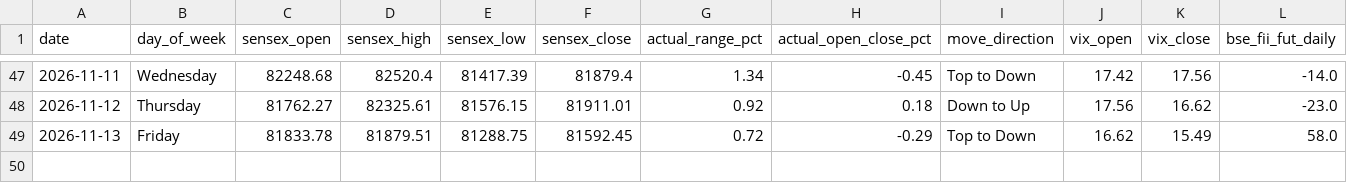
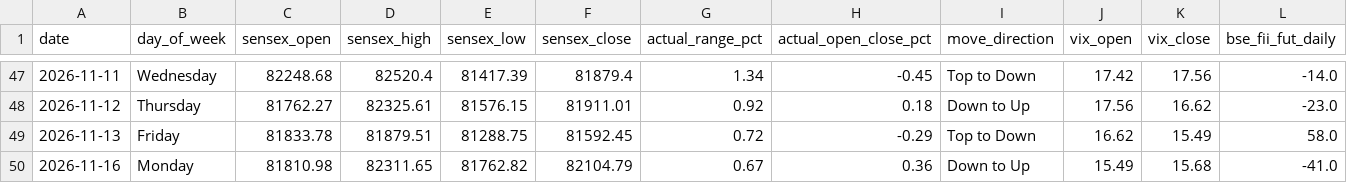
Before and after one commit to manish70158/vix-backtest-analysis, a CSV file: sensex-analysis/bse_fii_t1_daily.csv, drawn as a sheet; only a part is shown, gaps mark what is left out; rows hold the shown columns only; the diff names each change by its address in the sheet, - before the commit and + after, or states it on an @@ line.

```diff
--- a/sensex-analysis/bse_fii_t1_daily.csv
+++ b/sensex-analysis/bse_fii_t1_daily.csv
+row 50: 2026-11-16 | Monday | 81810.98 | 82311.65 | 81762.82 | 82104.79 | 0.67 | 0.36 | Down to Up | 15.49 | 15.68 | -41.0
```
Also changed, not shown: sensex-analysis/sensex_bse_participant_wise_daily.csv, sensex-analysis/sensex_fii_t1_daily_results.csv, 1 other file.
